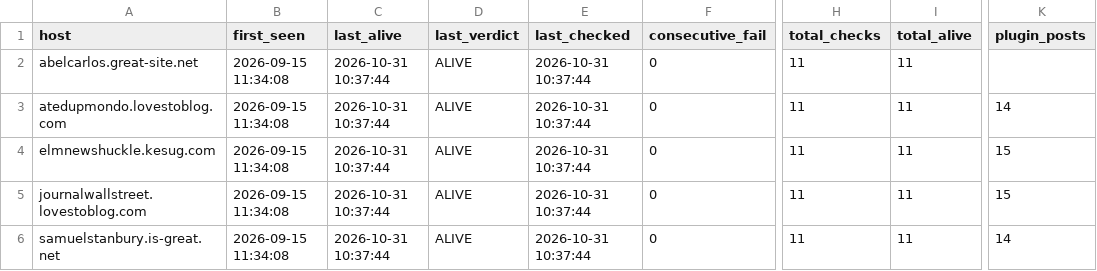
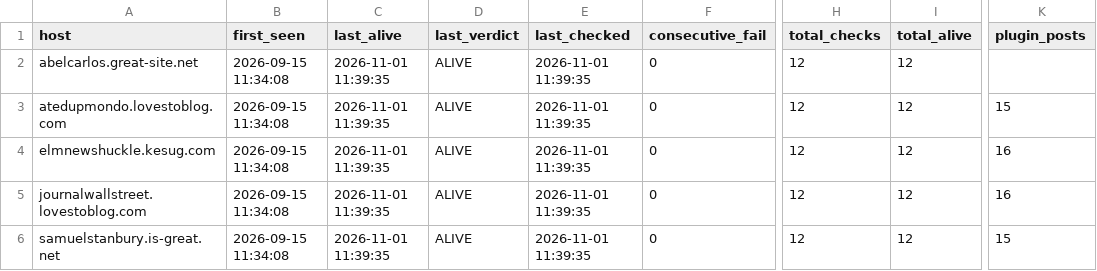
Before and after one commit to 3nochele/newtestc, a CSV file: state/site_state.csv, drawn as a sheet; only a part is shown, gaps mark what is left out; the diff names each change by its address in the sheet, - before the commit and + after, or states it on an @@ line.

```diff
--- a/state/site_state.csv
+++ b/state/site_state.csv
-C2:C6 (last_alive): 2026-10-31 10:37:44
+C2:C6 (last_alive): 2026-11-01 11:39:35
-E2:E6 (last_checked): 2026-10-31 10:37:44
+E2:E6 (last_checked): 2026-11-01 11:39:35
-H2:H6 (total_checks): 11
+H2:H6 (total_checks): 12
-I2:I6 (total_alive): 11
+I2:I6 (total_alive): 12
-K3 (plugin_posts): 14
+K3 (plugin_posts): 15
-K4:K5 (plugin_posts): 15
+K4:K5 (plugin_posts): 16
-K6 (plugin_posts): 14
+K6 (plugin_posts): 15
```
Also changed, not shown: state/history.csv, 1 other file.
